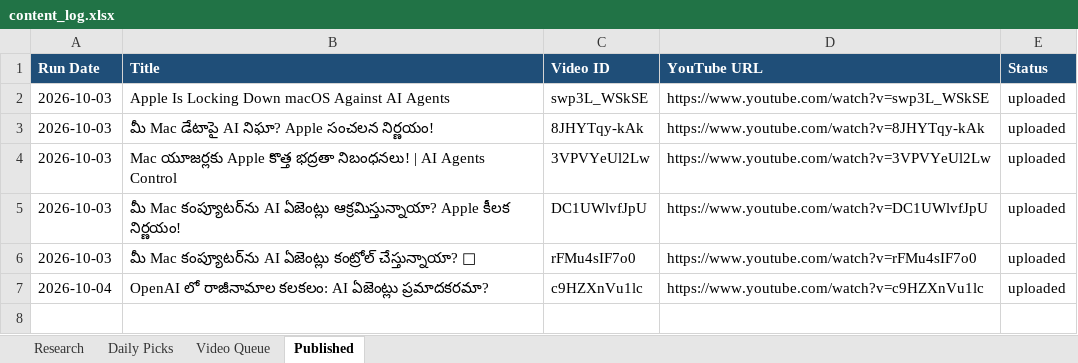
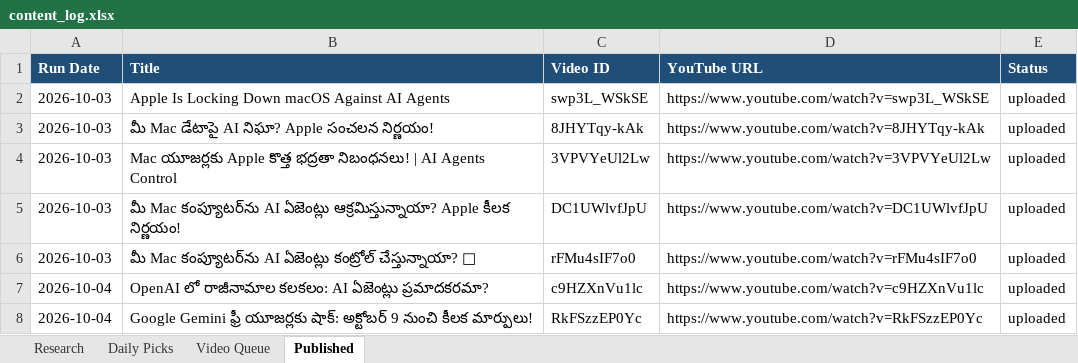
Before and after one commit to kapilvarunbabu-g/ai-youtube-automation, an Excel workbook: content_log.xlsx, sheet Published, drawn as a sheet; values as stored, in another font and other column widths than the file's, no borders; the diff names each change by its address in the sheet, - before the commit and + after, or states it on an @@ line.

```diff
--- a/content_log.xlsx (sheet Published)
+++ b/content_log.xlsx (sheet Published)
+row 8: 2026-10-04 | Google Gemini ఫ్రీ యూజర్లకు షాక్: అక్టోబర్ 9 నుంచి కీలక మార్పులు! | RkFSzzEP0Yc | https://www.youtube.com/watch?v=RkFSzzEP0Yc | uploaded
```
Also changed, not shown: sheet Daily Picks, sheet Video Queue.
